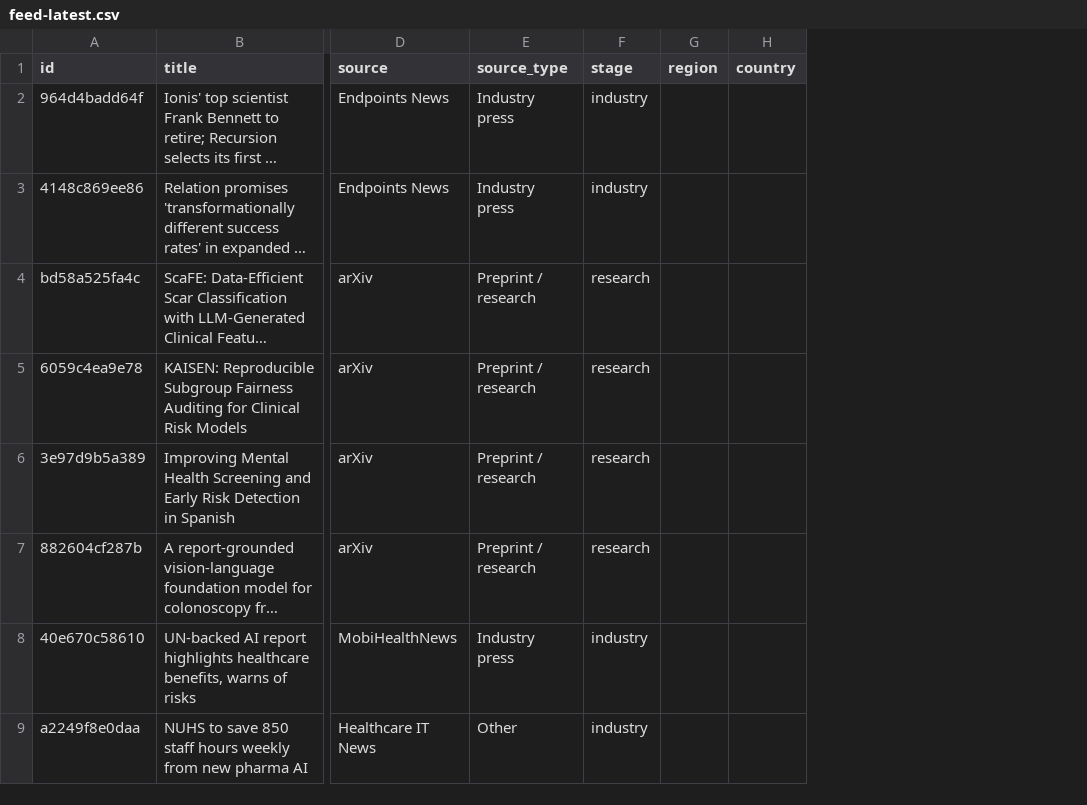
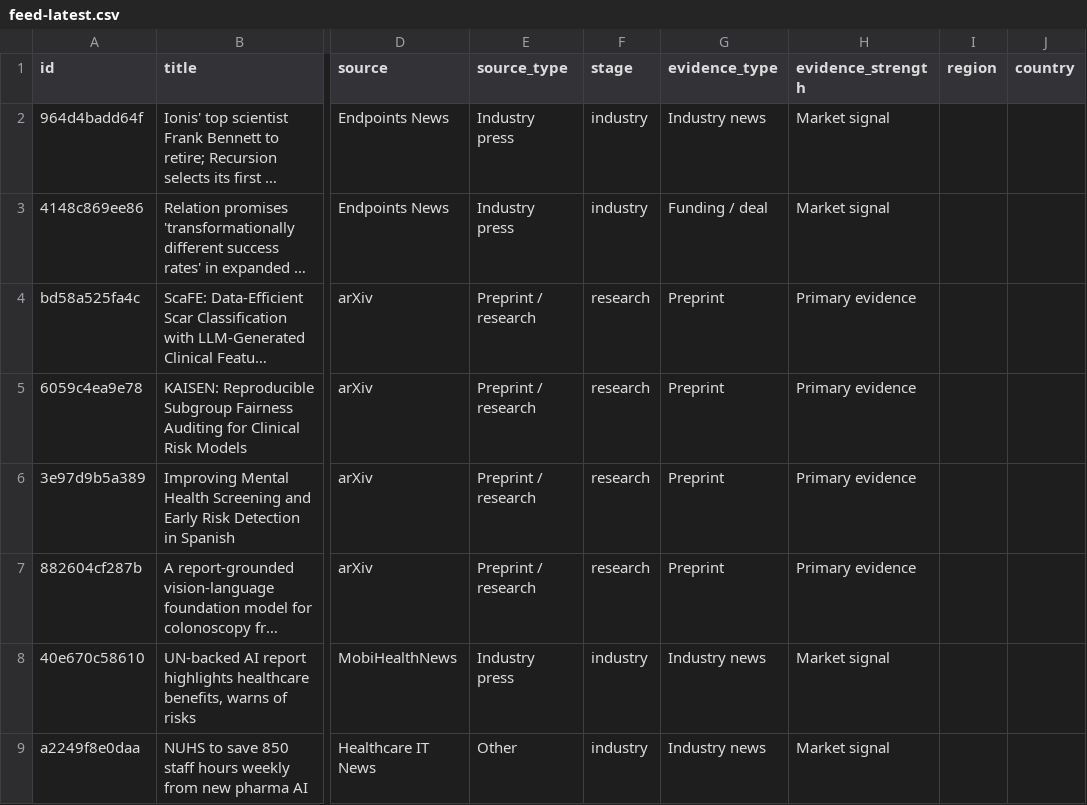
Before and after one commit to asarmah123/ai-health-evidence-monitor, a CSV file: docs/data/feed-latest.csv, drawn as a sheet; only a part is shown, gaps mark what is left out; long unchanged cells end in …; the diff covers the shown part only; the diff names each change by its address in the sheet, - before the commit and + after, or states it on an @@ line.

Commit message:
feed: 2026-08-01

```diff
--- a/docs/data/feed-latest.csv
+++ b/docs/data/feed-latest.csv
+column G (evidence_type), rows 2-9: Industry news | Funding / deal | Preprint | Preprint | Preprint | Preprint | Industry news | Industry news
+column H (evidence_strength), rows 2-9: Market signal | Market signal | Primary evidence | Primary evidence | Primary evidence | Primary evidence | Market signal | Market signal
```
Also changed, not shown: 1 removed row and 2 edited cells elsewhere in this file, 23 other files.
